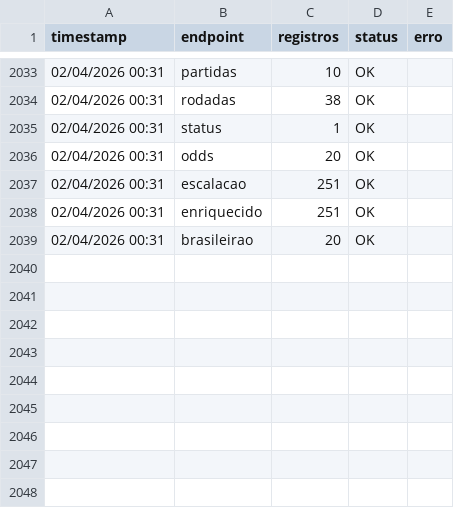
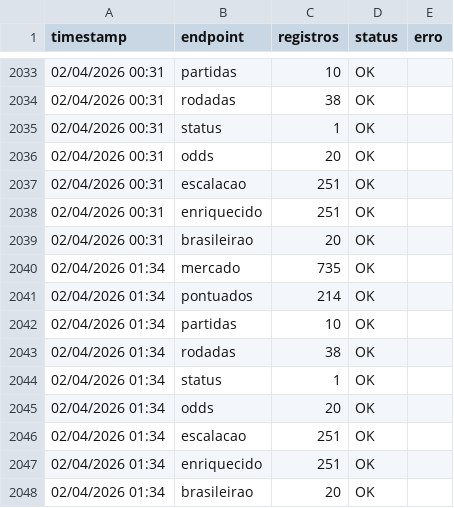
Before and after one commit to FilipeNamorato/extracaoCartola, a CSV file: docs/data/log.csv, drawn as a sheet; only a part is shown, gaps mark what is left out.

```diff
--- a/docs/data/log.csv
+++ b/docs/data/log.csv
@@ -2039 +2039,10 @@
 02/04/2026 00:31,brasileirao,20,OK,
+02/04/2026 01:34,mercado,735,OK,
+02/04/2026 01:34,pontuados,214,OK,
+02/04/2026 01:34,partidas,10,OK,
+02/04/2026 01:34,rodadas,38,OK,
+02/04/2026 01:34,status,1,OK,
+02/04/2026 01:34,odds,20,OK,
+02/04/2026 01:34,escalacao,251,OK,
+02/04/2026 01:34,enriquecido,251,OK,
+02/04/2026 01:34,brasileirao,20,OK,
```
Also changed, not shown: docs/data/atletas_enriquecido.csv, docs/data/atletas_escalacao.csv, 6 other files.
